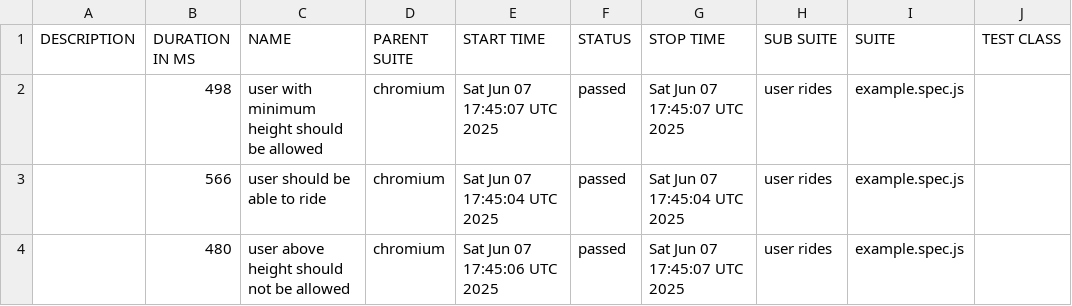
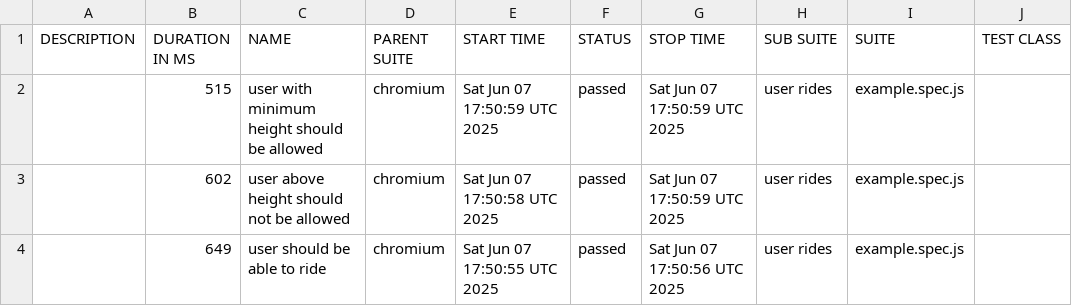
Before and after one commit to julcilea/pgats-ci-lab, a CSV file: data/suites.csv, drawn as a sheet; only a part is shown; the diff names each change by its address in the sheet, - before the commit and + after, or states it on an @@ line.

```diff
--- a/data/suites.csv
+++ b/data/suites.csv
-B2 (DURATION IN MS): 498
+B2 (DURATION IN MS): 515
-E2 (START TIME): Sat Jun 07 17:45:07 UTC 2025
+E2 (START TIME): Sat Jun 07 17:50:59 UTC 2025
-G2 (STOP TIME): Sat Jun 07 17:45:07 UTC 2025
+G2 (STOP TIME): Sat Jun 07 17:50:59 UTC 2025
-B3 (DURATION IN MS): 566
+B3 (DURATION IN MS): 602
-C3 (NAME): user should be able to ride
+C3 (NAME): user above height should not be allowed
-E3 (START TIME): Sat Jun 07 17:45:04 UTC 2025
+E3 (START TIME): Sat Jun 07 17:50:58 UTC 2025
-G3 (STOP TIME): Sat Jun 07 17:45:04 UTC 2025
+G3 (STOP TIME): Sat Jun 07 17:50:59 UTC 2025
-B4 (DURATION IN MS): 480
+B4 (DURATION IN MS): 649
-C4 (NAME): user above height should not be allowed
+C4 (NAME): user should be able to ride
-E4 (START TIME): Sat Jun 07 17:45:06 UTC 2025
+E4 (START TIME): Sat Jun 07 17:50:55 UTC 2025
-G4 (STOP TIME): Sat Jun 07 17:45:07 UTC 2025
+G4 (STOP TIME): Sat Jun 07 17:50:56 UTC 2025
```
Also changed, not shown: 17 other files.
